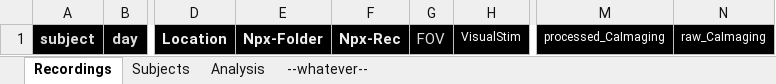
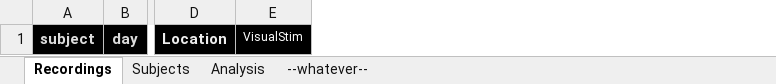
Before and after one commit to yzerlaut/physion, an Excel workbook: src/physion/acquisition/DataTable.xlsx, sheet Recordings, drawn as a sheet; only a part is shown, gaps mark what is left out; values as stored, in another font and other column widths than the file's, no borders; the diff names each change by its address in the sheet, - before the commit and + after, or states it on an @@ line.

Commit message:
update table generation

```diff
--- a/src/physion/acquisition/DataTable.xlsx (sheet Recordings)
+++ b/src/physion/acquisition/DataTable.xlsx (sheet Recordings)
-column E, row 1: Npx-Folder
-column F, row 1: Npx-Rec
-column G, row 1: FOV
-column M, row 1: processed_CaImaging
-column N, row 1: raw_CaImaging
```
Also changed, not shown: 3 other files.
